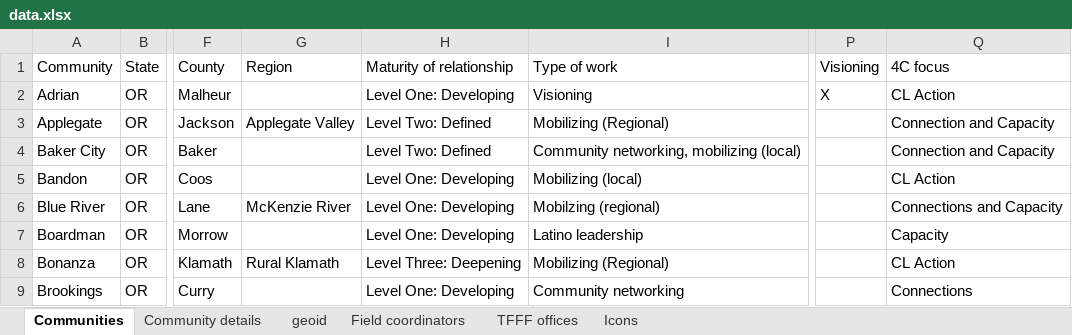
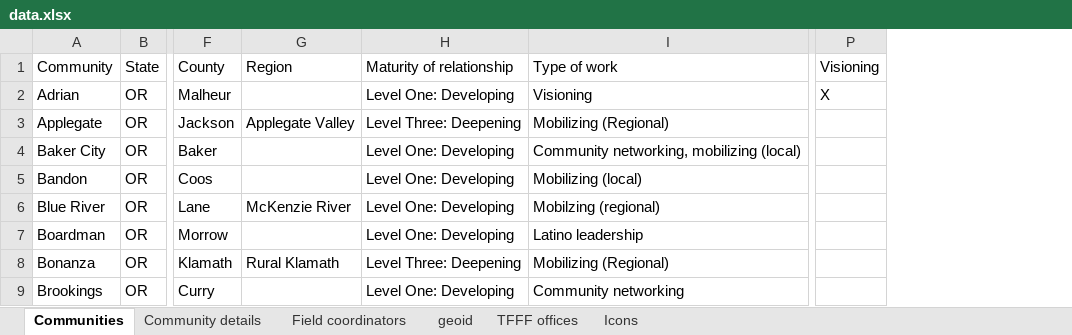
Before and after one commit to dgkeyes/ficb-communities, an Excel workbook: data/data.xlsx, sheet Communities, drawn as a sheet; only a part is shown, gaps mark what is left out; values as stored, in another font and other column widths than the file's, no borders; charts and pictures not drawn; removed rows and columns are numbered as before the commit, all else as after; the diff covers the shown part only; the diff names each change by its address in the sheet, - before the commit and + after, or states it on an @@ line.

```diff
--- a/data/data.xlsx (sheet Communities)
+++ b/data/data.xlsx (sheet Communities)
@@ sheet tab order changed: Communities | Community details | Field coordinators | geoid | TFFF offices | Icons @@
@@ column Q (4C focus) hidden, rows 2-9: CL Action | Connection and Capacity | Connection and Capacity | CL Action | Connections and Capacity | Capacity | CL Action | Connections @@
-H3 (Maturity of relationship): Level Two: Defined
+H3 (Maturity of relationship): Level Three: Deepening
-H4 (Maturity of relationship): Level Two: Defined
+H4 (Maturity of relationship): Level One: Developing
```
Also changed, not shown: 10 added rows, 2 removed rows and 9 edited cells elsewhere in this sheet, sheet Field coordinators, sheet Community details, formulas that keep their value, charts or pictures, 24 other files.
